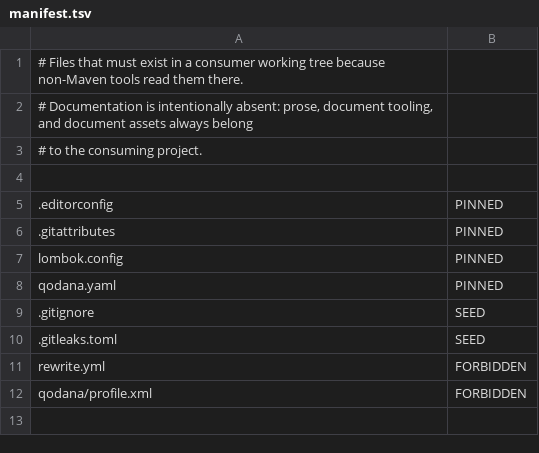
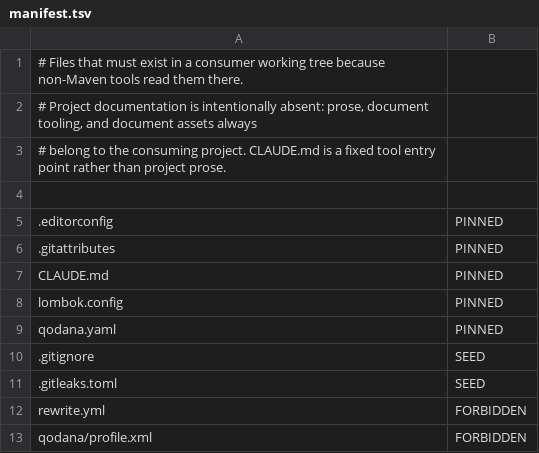
Before and after one commit to ciechanowiec/airness, a TSV file: airness-assets/src/main/resources/airness/manifest.tsv, drawn as a sheet.

Commit message:
feat(harness): standardize agent instruction files
Make AGENTS.md mandatory, pin CLAUDE.md to @AGENTS.md, and sync managed assets before lifecycle verification.

Remove configurable entry files, instruction-reference validation, and registry overrides. Replace the README with a concise consumer guide.

```diff
--- a/airness-assets/src/main/resources/airness/manifest.tsv
+++ b/airness-assets/src/main/resources/airness/manifest.tsv
@@ -1,4 +1,4 @@
 # Files that must exist in a consumer working tree because non-Maven tools read them there.
-# Documentation is intentionally absent: prose, document tooling, and document assets always belong
-# to the consuming project.
+# Project documentation is intentionally absent: prose, document tooling, and document assets always
+# belong to the consuming project. CLAUDE.md is a fixed tool entry point rather than project prose.
 
@@ -6,2 +6,3 @@
 .gitattributes	PINNED
+CLAUDE.md	PINNED
 lombok.config	PINNED
```
Also changed, not shown: 22 other files.
